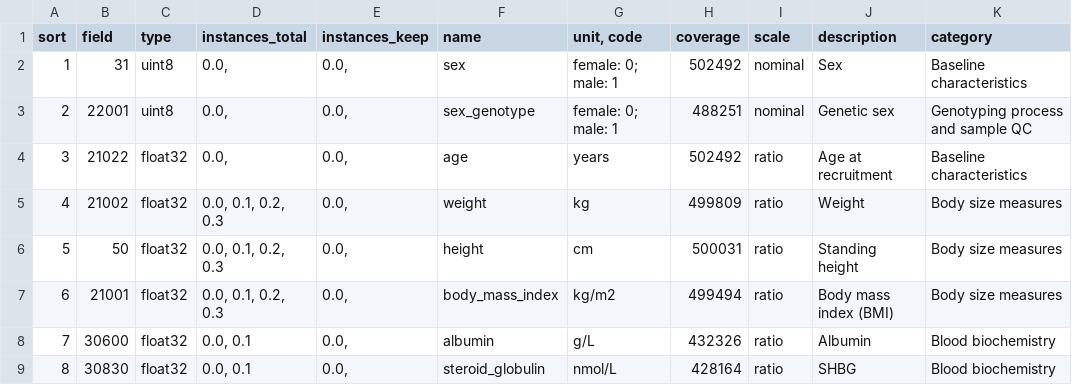
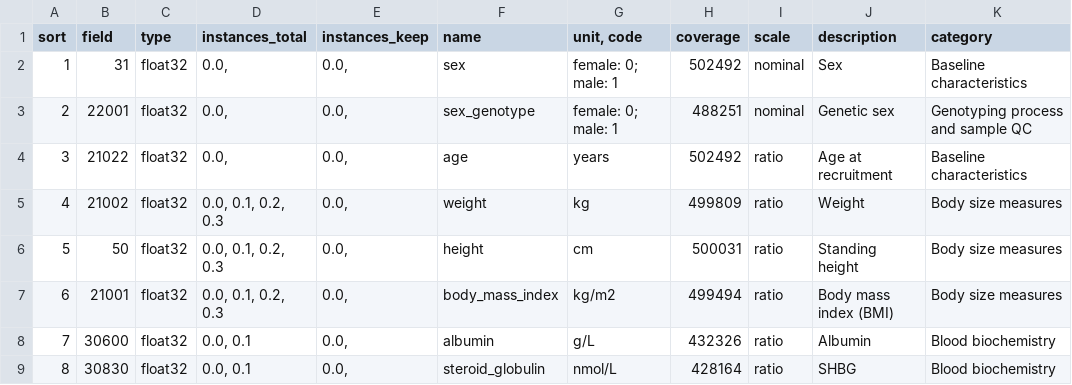
Before and after one commit to tcameronwaller/sexy_alcohol, a TSV file: parameter/table_ukbiobank_phenotype_variables.tsv, drawn as a sheet; only a part is shown; the diff names each change by its address in the sheet, - before the commit and + after, or states it on an @@ line.

Commit message:
all to float or string

```diff
--- a/parameter/table_ukbiobank_phenotype_variables.tsv
+++ b/parameter/table_ukbiobank_phenotype_variables.tsv
-C2:C3 (type): uint8
+C2:C3 (type): float32
```
